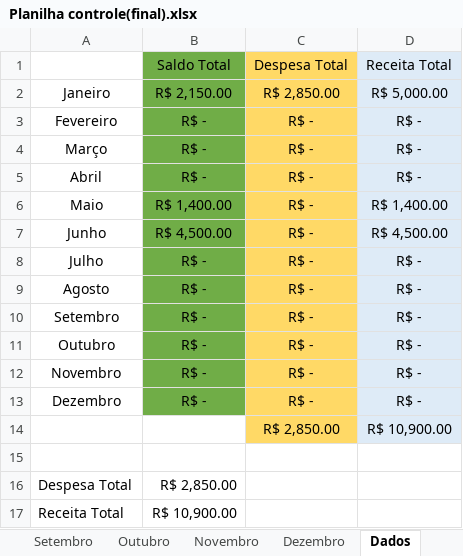
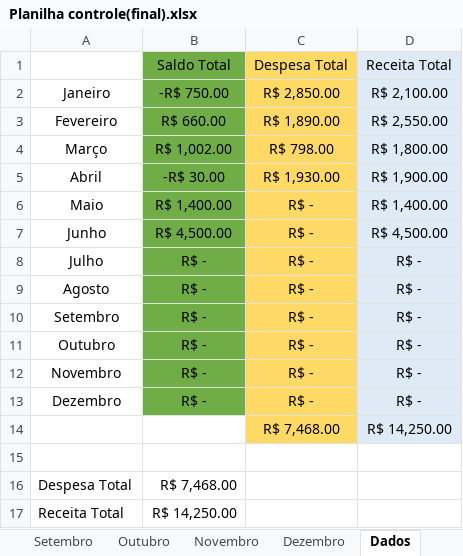
Before and after one commit to hugodevelopment/Excel-Estudos, an Excel workbook: Planilha Controle(Instagram)/Planilha controle(final).xlsx, sheet Dados, drawn as a sheet; values as stored, in another font and other column widths than the file's, no borders; charts and pictures and conditional formats not drawn; removed rows and columns are numbered as before the commit, all else as after; the diff names each change by its address in the sheet, - before the commit and + after, or states it on an @@ line.

```diff
--- a/Planilha Controle(Instagram)/Planilha controle(final).xlsx (sheet Dados)
+++ b/Planilha Controle(Instagram)/Planilha controle(final).xlsx (sheet Dados)
-B2: R$ 2,150.00
+B2: -R$ 750.00
-D2: R$ 5,000.00
+D2: R$ 2,100.00
-B3: R$ -
+B3: R$ 660.00
-C3: R$ -
+C3: R$ 1,890.00
-D3: R$ -
+D3: R$ 2,550.00
-B4: R$ -
+B4: R$ 1,002.00
-C4: R$ -
+C4: R$ 798.00
-D4: R$ -
+D4: R$ 1,800.00
-B5: R$ -
+B5: -R$ 30.00
-C5: R$ -
+C5: R$ 1,930.00
-D5: R$ -
+D5: R$ 1,900.00
-row 14:  |  | R$ 2,850.00 | R$ 10,900.00
+row 14:  |  | R$ 7,468.00 | R$ 14,250.00
-B16: R$ 2,850.00
+B16: R$ 7,468.00
-B17: R$ 10,900.00
+B17: R$ 14,250.00
```
Also changed, not shown: sheet Fevereiro, sheet Abril, sheet Março, sheet Janeiro, charts or pictures, Planilhas_Metas.xlsx.
